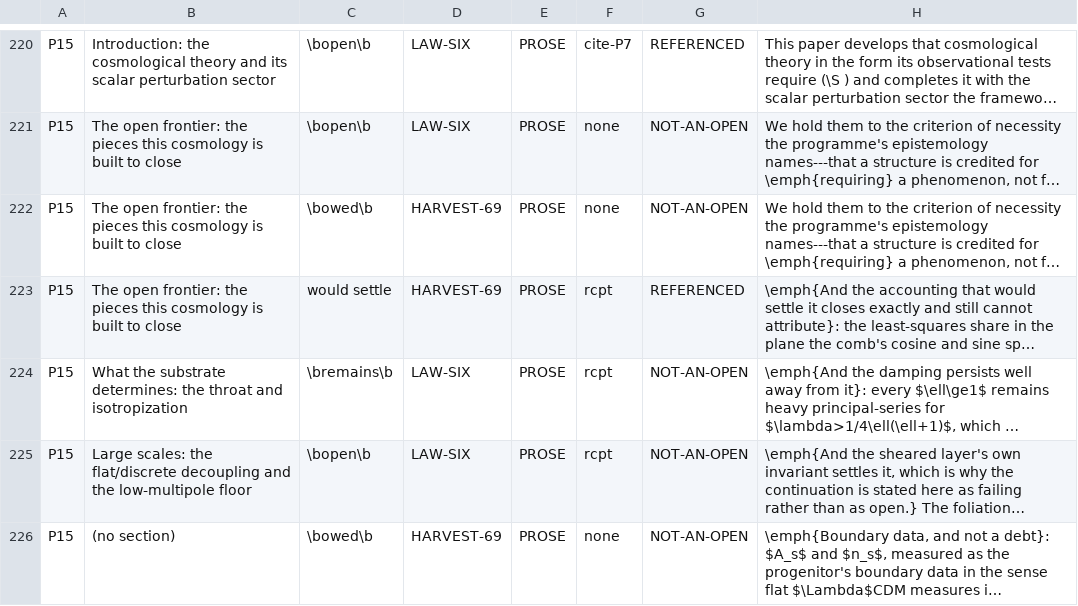
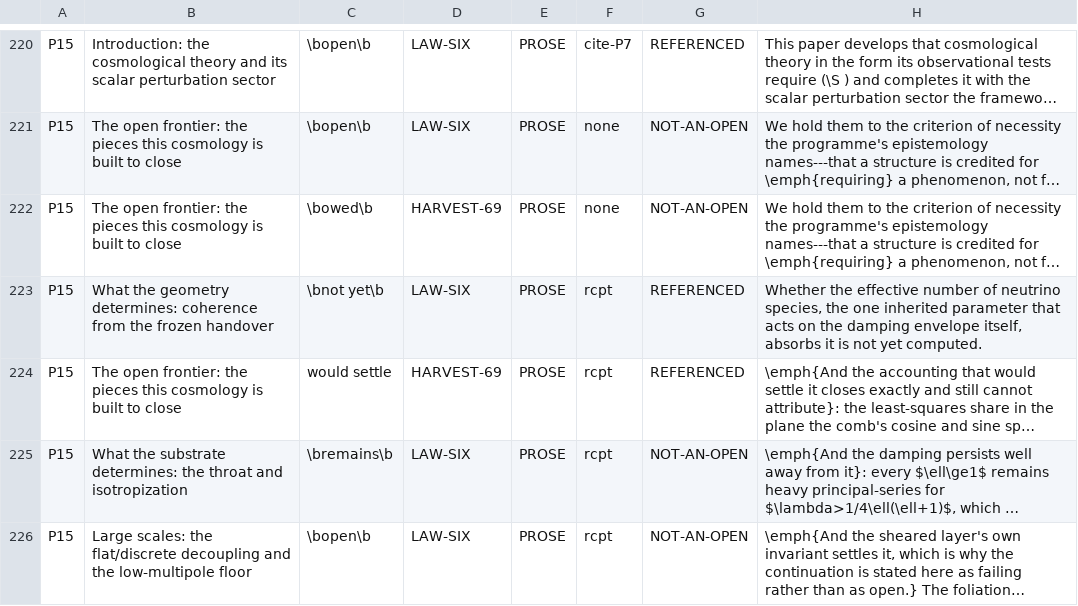
Before and after one commit to daryljanzen/shadow-of-existence, a TSV file: corpus/open_reference_baseline.tsv, drawn as a sheet; only a part is shown, gaps mark what is left out; the shorter side is filled out with more unchanged rows; long unchanged cells end in …; the diff names each change by its address in the sheet, - before the commit and + after, or states it on an @@ line.

```diff
--- a/corpus/open_reference_baseline.tsv
+++ b/corpus/open_reference_baseline.tsv
+row 223: P15 | What the geometry determines: coherence from the frozen handover | \bnot yet\b | LAW-SIX | PROSE | rcpt | REFERENCED | Whether the effective number of neutrino species, the one inherited parameter that acts on the damping envelope itself, absorbs it is not yet computed.
```
Also changed, not shown: corpus/figure_pin_baseline.tsv, corpus/marker_transposition_baseline.tsv, 16 other files.
